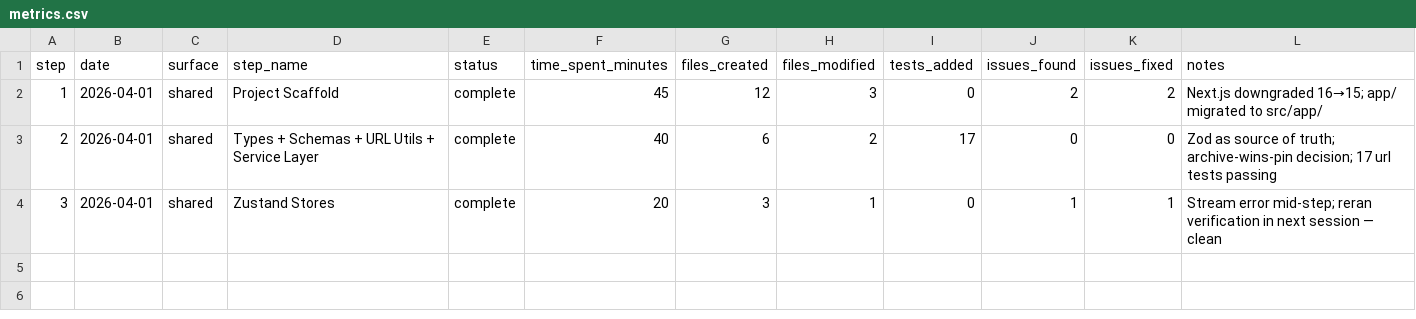
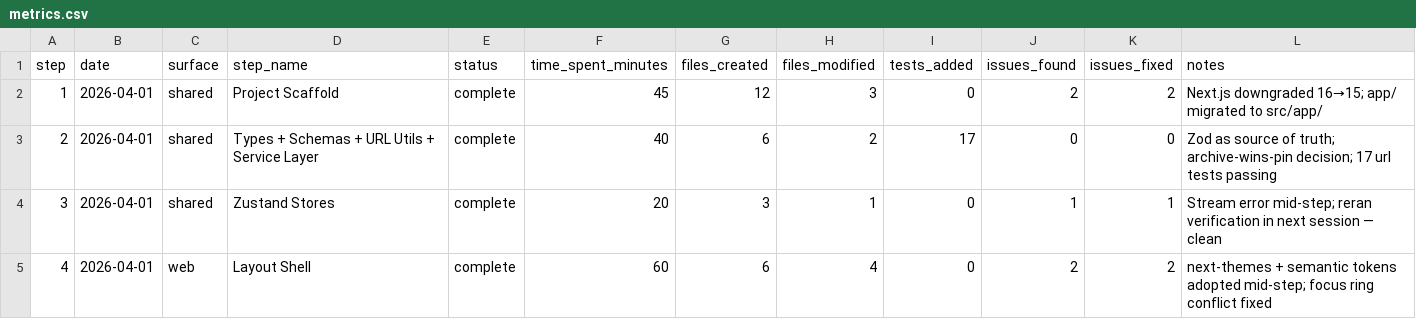
Before and after one commit to KiddAlexx/bookmark-manager-claude, a CSV file: experiment/metrics.csv, drawn as a sheet.

```diff
--- a/experiment/metrics.csv
+++ b/experiment/metrics.csv
@@ -4 +4,2 @@ step,date,surface,step_name,status,time_spent_minutes,files_created,files_modifi
 3,2026-04-01,shared,Zustand Stores,complete,20,3,1,0,1,1,"Stream error mid-step; reran verification in next session — clean"
+4,2026-04-01,web,Layout Shell,complete,60,6,4,0,2,2,"next-themes + semantic tokens adopted mid-step; focus ring conflict fixed"
```
Also changed, not shown: 3 other files.
